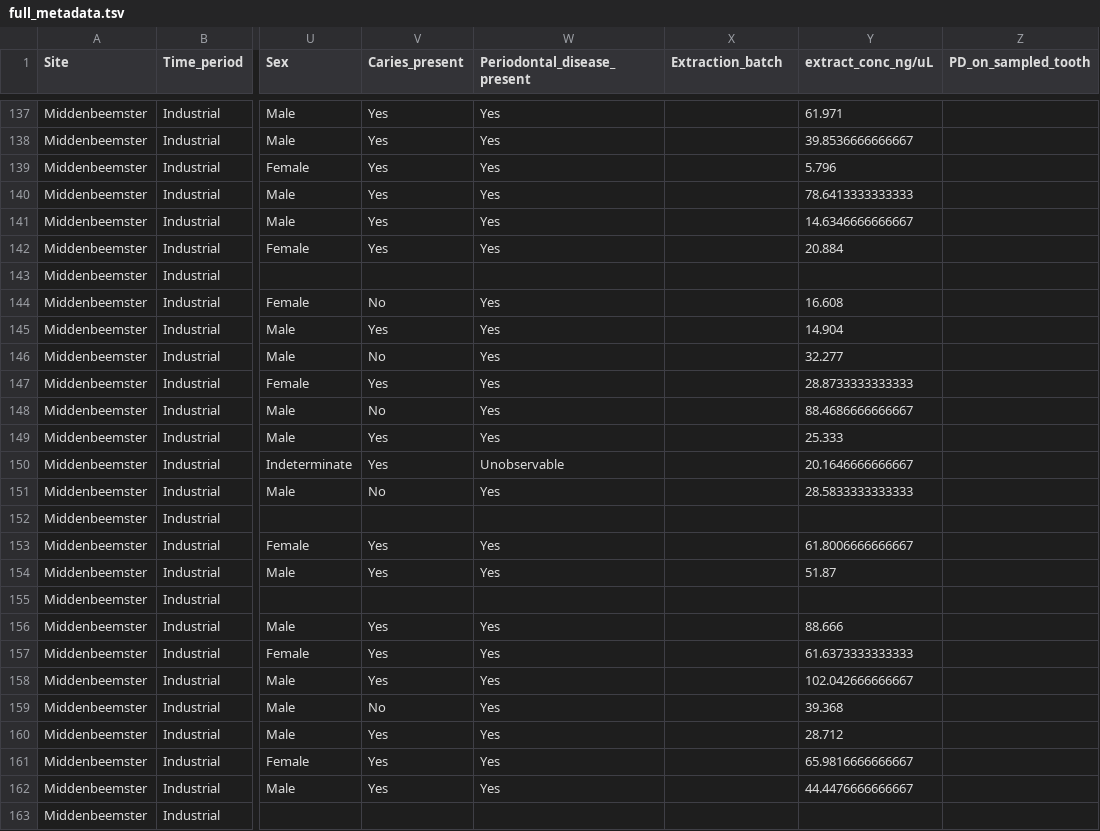
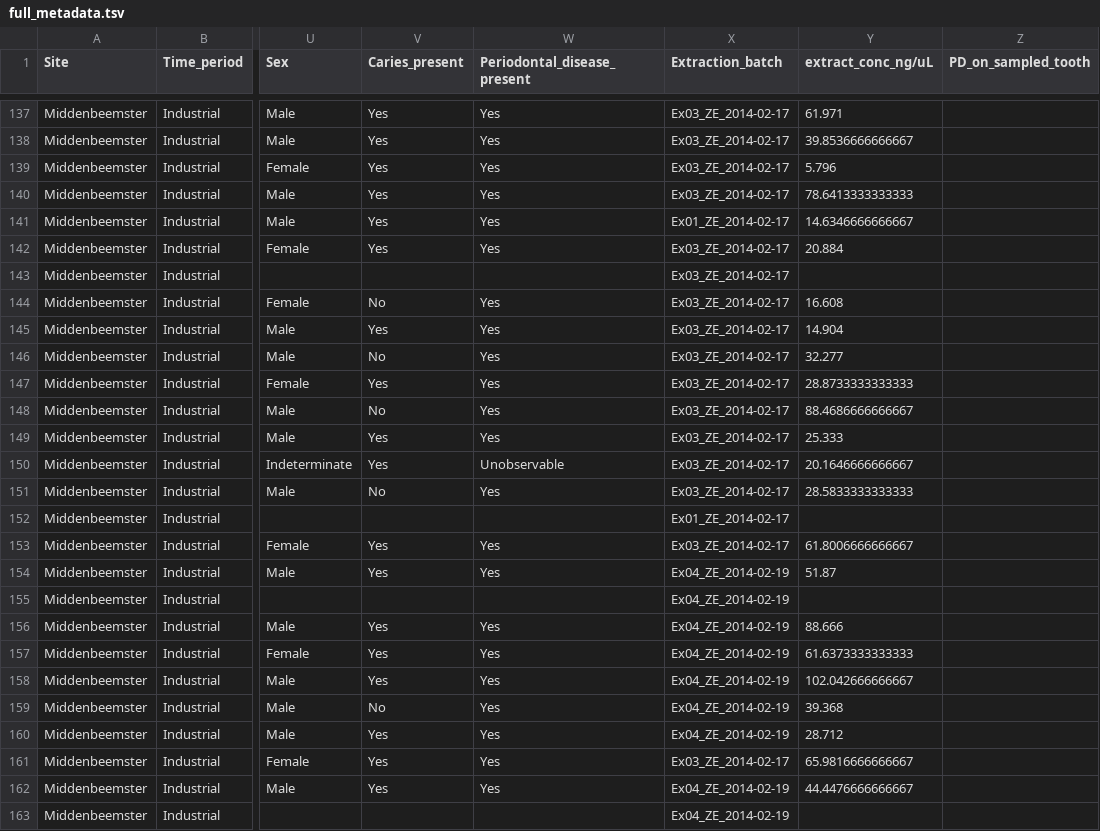
Before and after one commit to ivelsko/smoking_calculus, a TSV file: 05-results.backup/full_metadata.tsv, drawn as a sheet; only a part is shown, gaps mark what is left out; the diff covers the shown part only; the diff names each change by its address in the sheet, - before the commit and + after, or states it on an @@ line.

```diff
--- a/05-results.backup/full_metadata.tsv
+++ b/05-results.backup/full_metadata.tsv
-X137:X140 (Extraction_batch): (empty)
+X137:X140 (Extraction_batch): Ex03_ZE_2014-02-17
-X141 (Extraction_batch): (empty)
+X141 (Extraction_batch): Ex01_ZE_2014-02-17
-X142:X151 (Extraction_batch): (empty)
+X142:X151 (Extraction_batch): Ex03_ZE_2014-02-17
-X152 (Extraction_batch): (empty)
+X152 (Extraction_batch): Ex01_ZE_2014-02-17
-X153 (Extraction_batch): (empty)
+X153 (Extraction_batch): Ex03_ZE_2014-02-17
-X154:X160 (Extraction_batch): (empty)
+X154:X160 (Extraction_batch): Ex04_ZE_2014-02-19
-X161 (Extraction_batch): (empty)
+X161 (Extraction_batch): Ex03_ZE_2014-02-17
-X162:X163 (Extraction_batch): (empty)
+X162:X163 (Extraction_batch): Ex04_ZE_2014-02-19
```
Also changed, not shown: 53 edited cells elsewhere in this file, 00-documentation.backup/MID_analysis_metadata.tsv, 3 other files.
